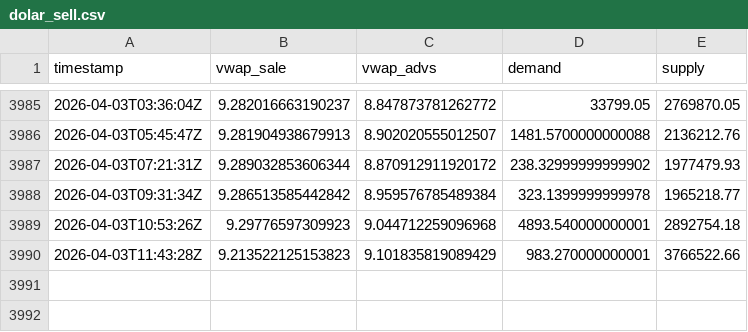
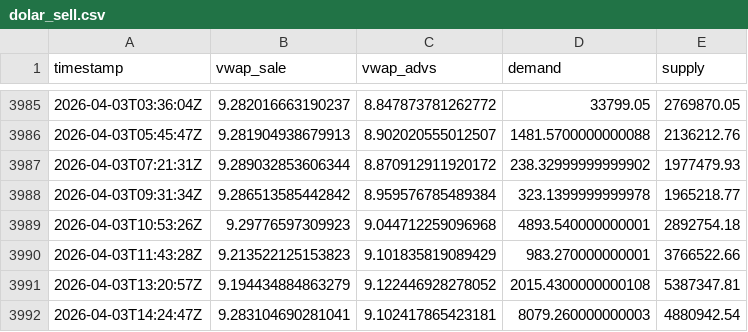
Before and after one commit to mauforonda/indicadores_dolar, a CSV file: dolar_sell.csv, drawn as a sheet; only a part is shown, gaps mark what is left out; the diff names each change by its address in the sheet, - before the commit and + after, or states it on an @@ line.

Commit message:
Update data

```diff
--- a/dolar_sell.csv
+++ b/dolar_sell.csv
+row 3991: 2026-04-03T13:20:57Z | 9.194434884863279 | 9.122446928278052 | 2015.4300000000108 | 5387347.81
+row 3992: 2026-04-03T14:24:47Z | 9.283104690281041 | 9.102417865423181 | 8079.260000000003 | 4880942.54
```
Also changed, not shown: dolar_buy.csv.
